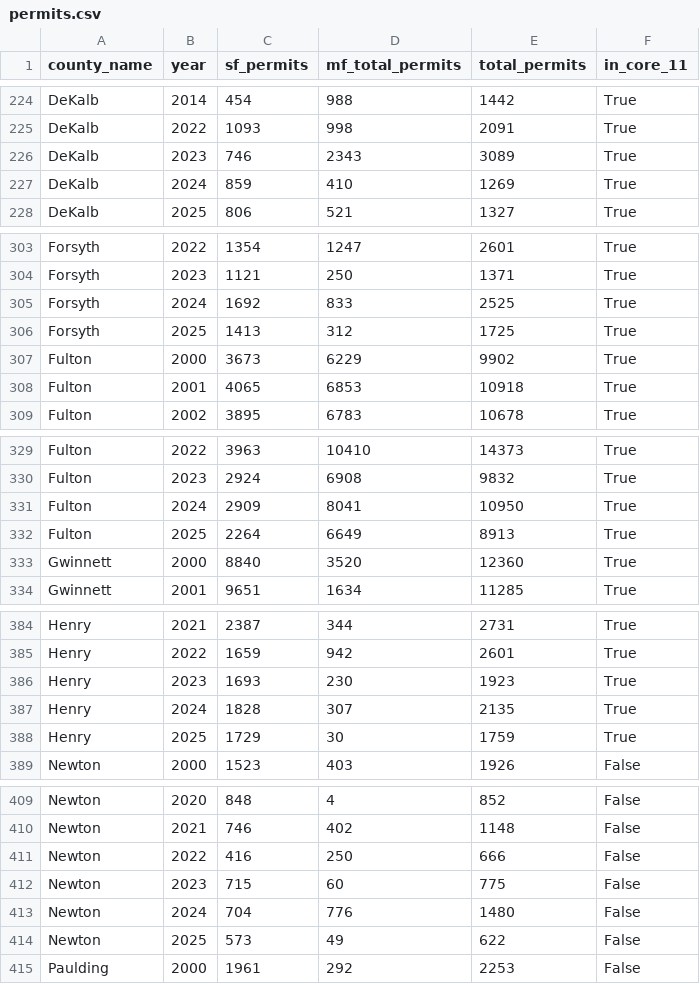
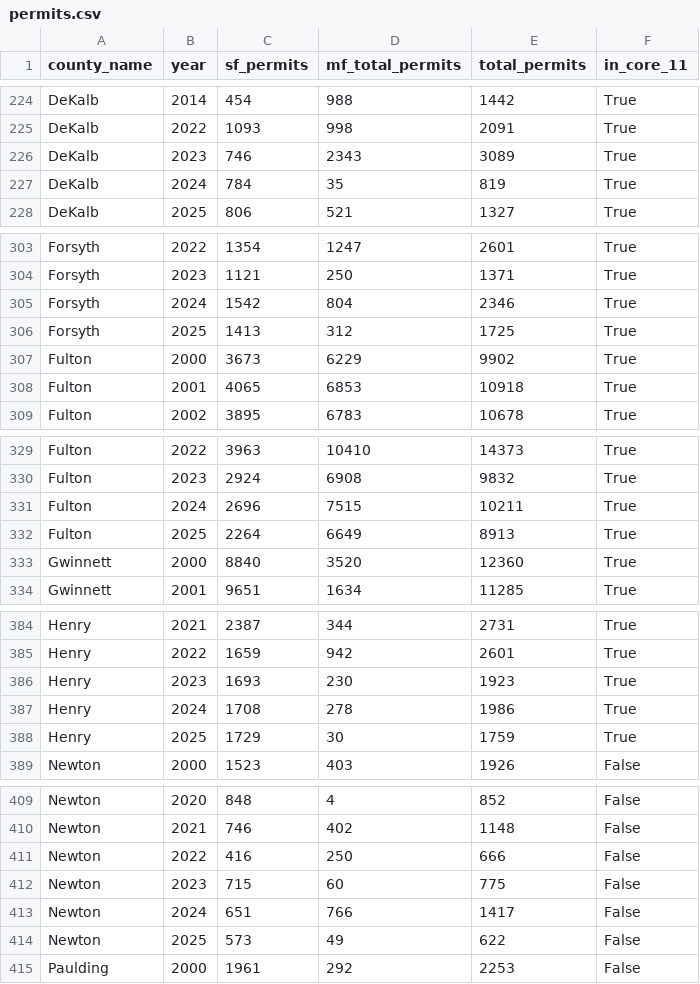
Before and after one commit to arc-research-analytics/21-county, a CSV file: data/output/permits.csv, drawn as a sheet; only a part is shown, gaps mark what is left out; the diff covers the shown part only.

```diff
--- a/data/output/permits.csv
+++ b/data/output/permits.csv
@@ -226,3 +226,3 @@ DeKalb,2022,1093,998,2091,True
 DeKalb,2023,746,2343,3089,True
-DeKalb,2024,859,410,1269,True
+DeKalb,2024,784,35,819,True
 DeKalb,2025,806,521,1327,True
@@ -304,3 +304,3 @@ Forsyth,2022,1354,1247,2601,True
 Forsyth,2023,1121,250,1371,True
-Forsyth,2024,1692,833,2525,True
+Forsyth,2024,1542,804,2346,True
 Forsyth,2025,1413,312,1725,True
@@ -330,3 +330,3 @@ Fulton,2022,3963,10410,14373,True
 Fulton,2023,2924,6908,9832,True
-Fulton,2024,2909,8041,10950,True
+Fulton,2024,2696,7515,10211,True
 Fulton,2025,2264,6649,8913,True
@@ -386,3 +386,3 @@ Henry,2022,1659,942,2601,True
 Henry,2023,1693,230,1923,True
-Henry,2024,1828,307,2135,True
+Henry,2024,1708,278,1986,True
 Henry,2025,1729,30,1759,True
@@ -412,3 +412,3 @@ Newton,2022,416,250,666,False
 Newton,2023,715,60,775,False
-Newton,2024,704,776,1480,False
+Newton,2024,651,766,1417,False
 Newton,2025,573,49,622,False
```
Also changed, not shown: 37 edited cells elsewhere in this file, data/output/health.csv.
